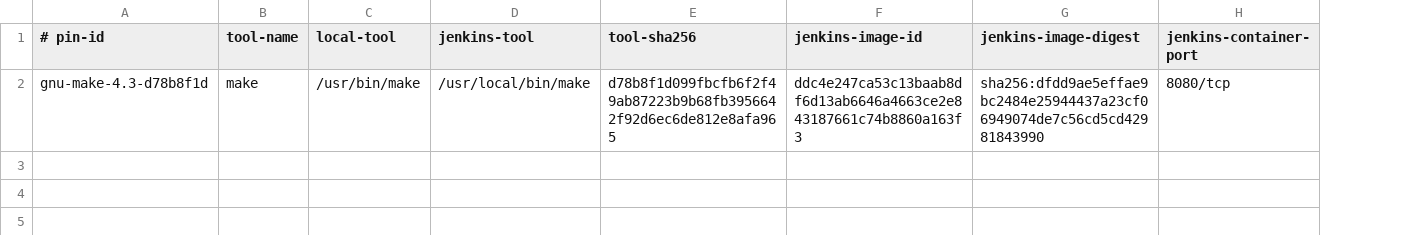
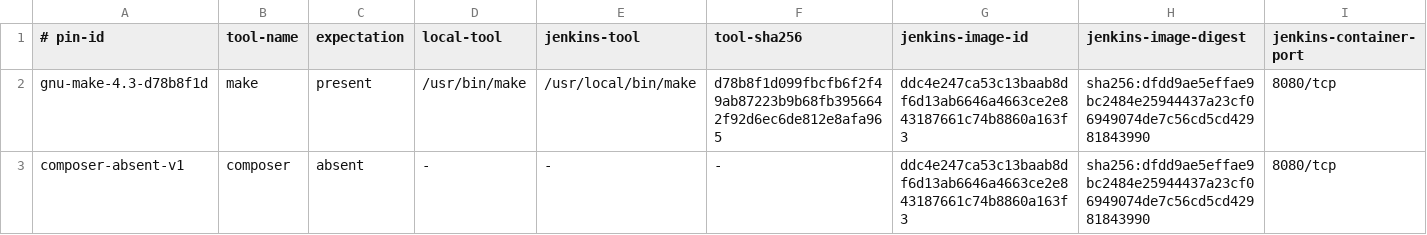
Before and after one commit to SuperBadLabs/Fogell, a TSV file: differential/corpus-runtime-pins.tsv, drawn as a sheet; only a part is shown; rows hold the shown columns only; the diff names each change by its address in the sheet, - before the commit and + after, or states it on an @@ line.

Commit message:
FG-259: prove absent runtime requirements

```diff
--- a/differential/corpus-runtime-pins.tsv
+++ b/differential/corpus-runtime-pins.tsv
+column C (expectation), row 2: present
+row 3: composer-absent-v1 | composer | absent | - | - | - | ddc4e247ca53c13baab8df6d13ab6646a4663ce2e843187661c74b8860a163f3 | sha256:dfdd9ae5effae9bc2484e25944437a23cf06949074de7c56cd5cd42981843990 | 8080/tcp
```
Also changed, not shown: 7 other files.
